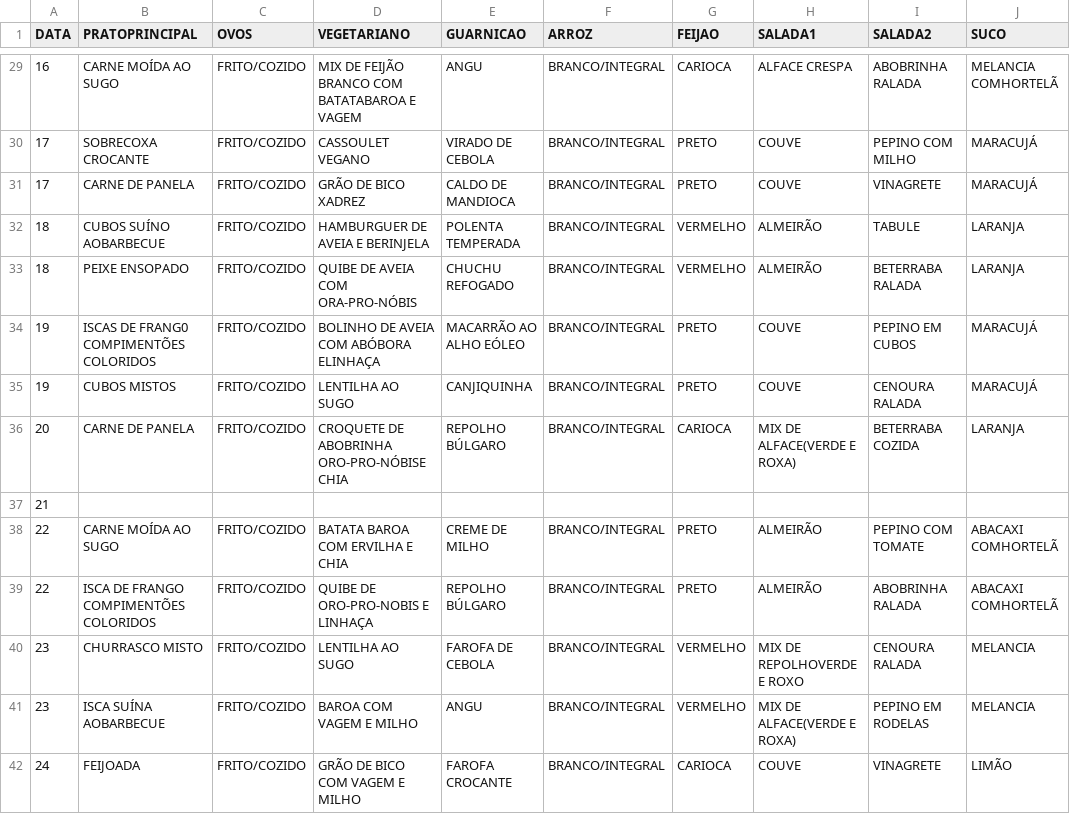
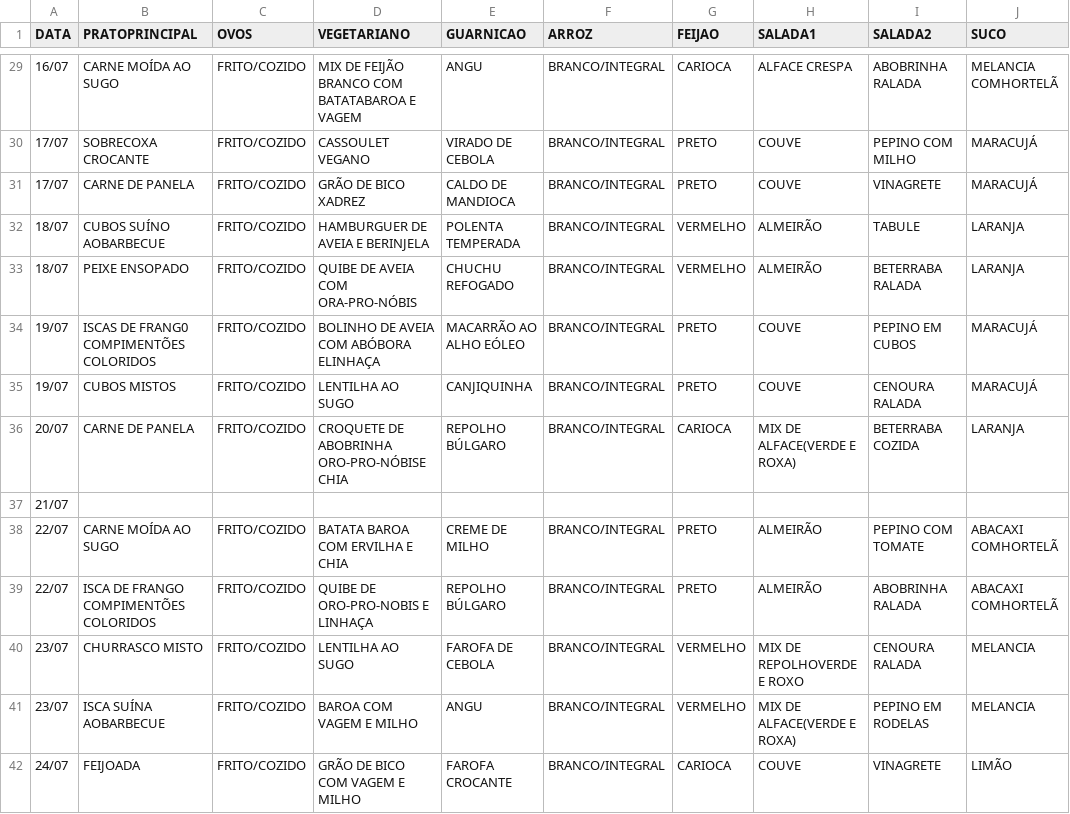
Before and after one commit to S-Pz/ru-bot, a CSV file: csv/csa_menu.csv, drawn as a sheet; only a part is shown, gaps mark what is left out; the diff covers the shown part only; the diff names each change by its address in the sheet, - before the commit and + after, or states it on an @@ line.

```diff
--- a/csv/csa_menu.csv
+++ b/csv/csa_menu.csv
-A29 (DATA): 16
+A29 (DATA): 16/07
-A30:A31 (DATA): 17
+A30:A31 (DATA): 17/07
-A32:A33 (DATA): 18
+A32:A33 (DATA): 18/07
-A34:A35 (DATA): 19
+A34:A35 (DATA): 19/07
-A36 (DATA): 20
+A36 (DATA): 20/07
-A37 (DATA): 21
+A37 (DATA): 21/07
-A38:A39 (DATA): 22
+A38:A39 (DATA): 22/07
-A40:A41 (DATA): 23
+A40:A41 (DATA): 23/07
-A42 (DATA): 24
+A42 (DATA): 24/07
```
Also changed, not shown: 40 edited cells elsewhere in this file, 2 other files.
